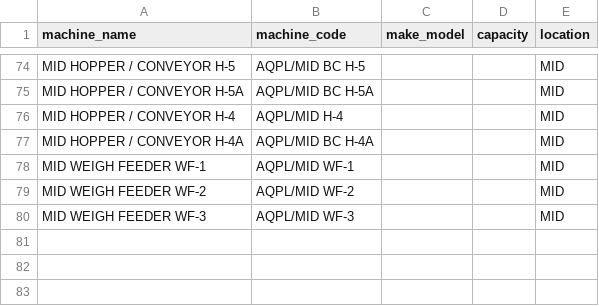
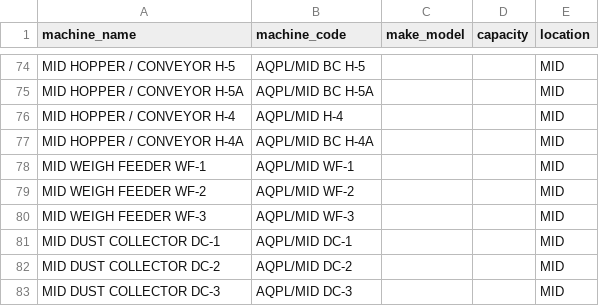
Before and after one commit to nareshwarprasad21-pixel/aqpl-maintenance-dashboard, a CSV file: data/machines.csv, drawn as a sheet; only a part is shown, gaps mark what is left out.

Commit message:
Add MID dust collector equipment

```diff
--- a/data/machines.csv
+++ b/data/machines.csv
@@ -80 +80,4 @@ MID WEIGH FEEDER WF-2,AQPL/MID WF-2,,,MID
 MID WEIGH FEEDER WF-3,AQPL/MID WF-3,,,MID
+MID DUST COLLECTOR DC-1,AQPL/MID DC-1,,,MID
+MID DUST COLLECTOR DC-2,AQPL/MID DC-2,,,MID
+MID DUST COLLECTOR DC-3,AQPL/MID DC-3,,,MID
```
